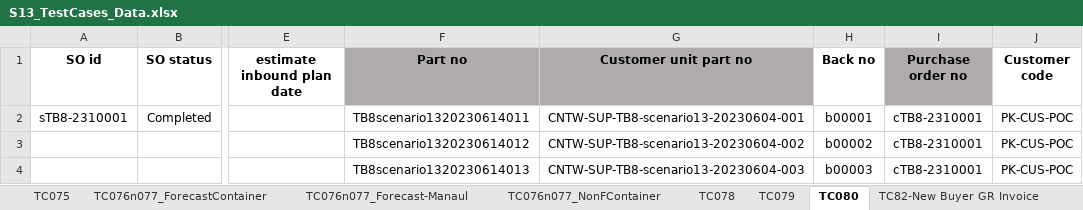
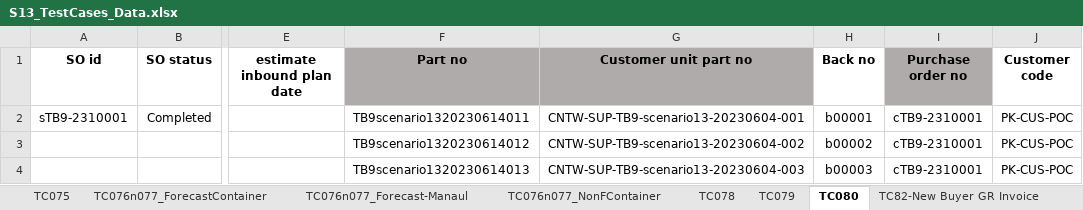
Before and after one commit to SyazwanTestBits/TTAP, an Excel workbook: Excel Files/Scenario 13/S13_TestCases_Data.xlsx, sheet TC080, drawn as a sheet; only a part is shown, gaps mark what is left out; values as stored, in another font and other column widths than the file's, no borders; the diff names each change by its address in the sheet, - before the commit and + after, or states it on an @@ line.

```diff
--- a/Excel Files/Scenario 13/S13_TestCases_Data.xlsx (sheet TC080)
+++ b/Excel Files/Scenario 13/S13_TestCases_Data.xlsx (sheet TC080)
-A2 (SO id): sTB8-2310001
+A2 (SO id): sTB9-2310001
-F2 (Part no): TB8scenario1320230614011
+F2 (Part no): TB9scenario1320230614011
-G2 (Customer unit part no): CNTW-SUP-TB8-scenario13-20230604-001
+G2 (Customer unit part no): CNTW-SUP-TB9-scenario13-20230604-001
-I2:I4 (Purchase order no): cTB8-2310001
+I2:I4 (Purchase order no): cTB9-2310001
-F3 (Part no): TB8scenario1320230614012
+F3 (Part no): TB9scenario1320230614012
-G3 (Customer unit part no): CNTW-SUP-TB8-scenario13-20230604-002
+G3 (Customer unit part no): CNTW-SUP-TB9-scenario13-20230604-002
-F4 (Part no): TB8scenario1320230614013
+F4 (Part no): TB9scenario1320230614013
-G4 (Customer unit part no): CNTW-SUP-TB8-scenario13-20230604-003
+G4 (Customer unit part no): CNTW-SUP-TB9-scenario13-20230604-003
```
Also changed, not shown: sheet TC038, sheet TC039, sheet TC067, sheet TC068, sheet TC079, sheet TC053, 37 more sheets, Excel Files/Scenario 13/Roles and Users Managements.xlsx, 18 other files.
